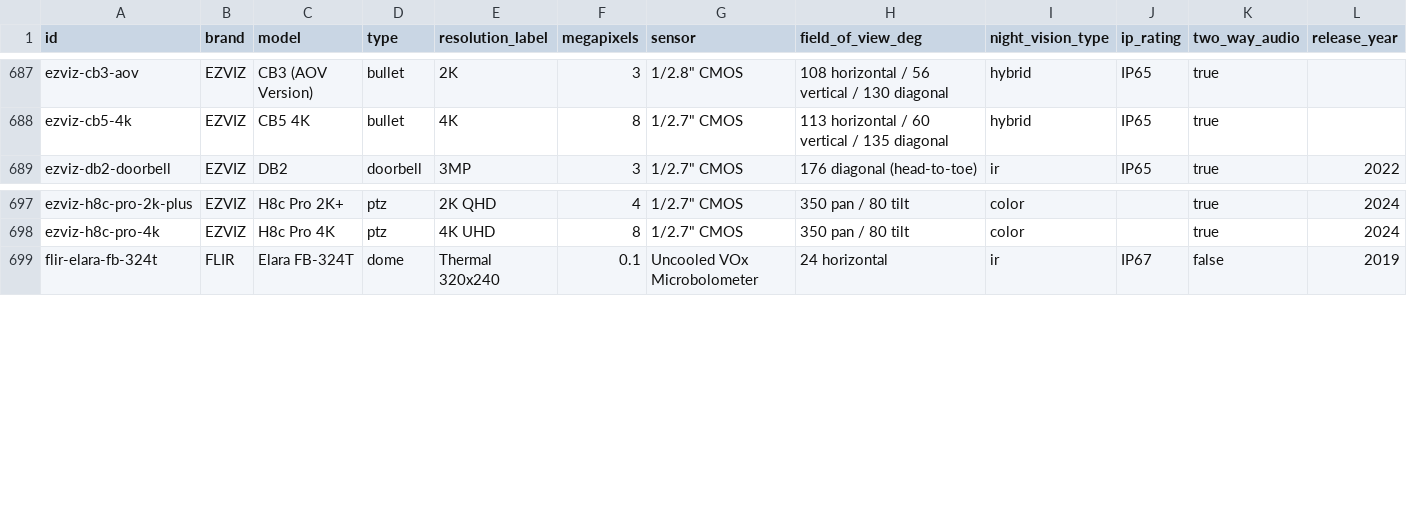
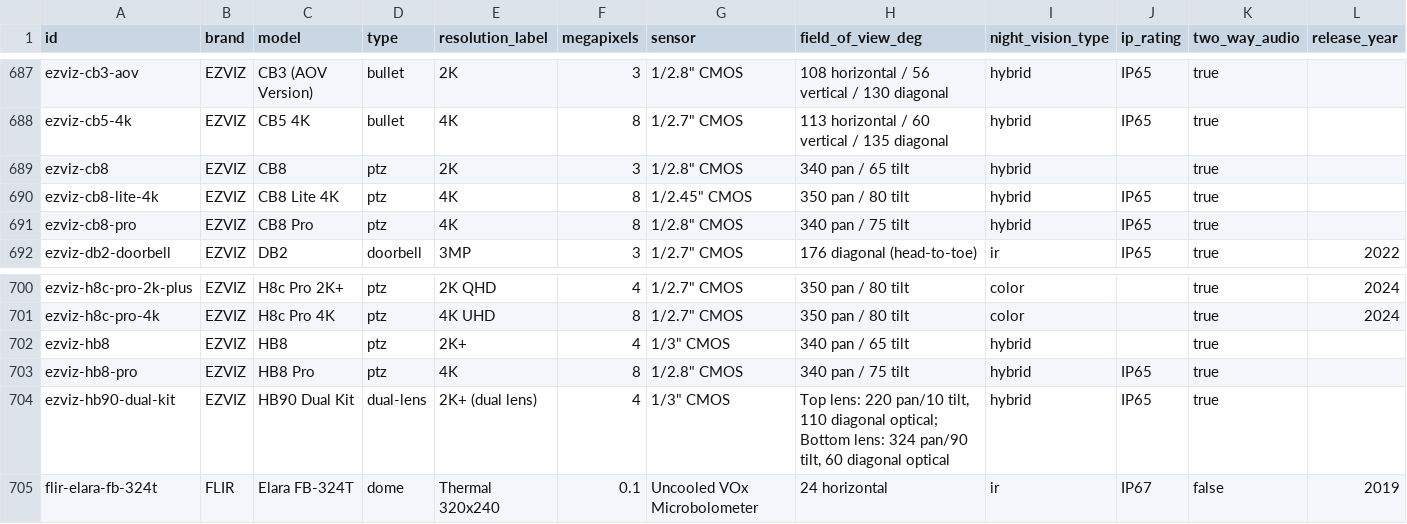
Before and after one commit to ch-bas/cctv-camera-database, a CSV file: data/cameras.csv, drawn as a sheet; only a part is shown, gaps mark what is left out.

Commit message:
Audit: EZVIZ — add CB8 Lite 4K, CB8, CB8 Pro, HB8, HB8 Pro, HB90 Dual Kit
6 new cameras verified against official ezviz.com spec pages, all
part of EZVIZ's wire-free battery pan/tilt lineup:
- CB8 (2K/3MP) / CB8 Pro (4K/8MP, F1.2): single-lens battery PTZ tiers.
- CB8 Lite 4K: lighter/smaller chassis, still 4K/8MP.
- HB8 (2K+/4MP, fixed 32GB eMMC, no microSD) / HB8 Pro (4K/8MP,
  F1.2): the "H" line's equivalent single-lens battery PTZ tiers.
- HB90 Dual Kit: independently-aimable dual-lens (2.8mm + 6mm, both
  F1.2) battery PTZ kit, ships with an 8W solar panel, hybrid night
  vision up to 35m.

None support RTSP/ONVIF per official docs ("EZVIZ Cloud Proprietary
Protocol" only).

Dataset now covers 1,576 cameras.

```diff
--- a/data/cameras.csv
+++ b/data/cameras.csv
@@ -688,2 +688,5 @@ ezviz-cb3-aov,EZVIZ,CB3 (AOV Version),bullet,2K,3,"1/2.8"" CMOS",108 horizontal
 ezviz-cb5-4k,EZVIZ,CB5 4K,bullet,4K,8,"1/2.7"" CMOS",113 horizontal / 60 vertical / 135 diagonal,hybrid,IP65,true,
+ezviz-cb8,EZVIZ,CB8,ptz,2K,3,"1/2.8"" CMOS",340 pan / 65 tilt,hybrid,,true,
+ezviz-cb8-lite-4k,EZVIZ,CB8 Lite 4K,ptz,4K,8,"1/2.45"" CMOS",350 pan / 80 tilt,hybrid,IP65,true,
+ezviz-cb8-pro,EZVIZ,CB8 Pro,ptz,4K,8,"1/2.8"" CMOS",340 pan / 75 tilt,hybrid,IP65,true,
 ezviz-db2-doorbell,EZVIZ,DB2,doorbell,3MP,3,"1/2.7"" CMOS",176 diagonal (head-to-toe),ir,IP65,true,2022
@@ -698,2 +701,5 @@ ezviz-h8c-pro-2k-plus,EZVIZ,H8c Pro 2K+,ptz,2K QHD,4,"1/2.7"" CMOS",350 pan / 80
 ezviz-h8c-pro-4k,EZVIZ,H8c Pro 4K,ptz,4K UHD,8,"1/2.7"" CMOS",350 pan / 80 tilt,color,,true,2024
+ezviz-hb8,EZVIZ,HB8,ptz,2K+,4,"1/3"" CMOS",340 pan / 65 tilt,hybrid,,true,
+ezviz-hb8-pro,EZVIZ,HB8 Pro,ptz,4K,8,"1/2.8"" CMOS",340 pan / 75 tilt,hybrid,IP65,true,
+ezviz-hb90-dual-kit,EZVIZ,HB90 Dual Kit,dual-lens,2K+ (dual lens),4,"1/3"" CMOS","Top lens: 220 pan/10 tilt, 110 diagonal optical; Bottom lens: 324 pan/90 tilt, 60 diagonal optical",hybrid,IP65,true,
 flir-elara-fb-324t,FLIR,Elara FB-324T,dome,Thermal 320x240,0.1,Uncooled VOx Microbolometer,24 horizontal,ir,IP67,false,2019
```
Also changed, not shown: 14 other files.
